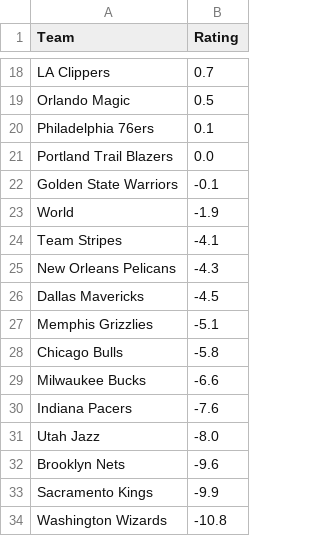
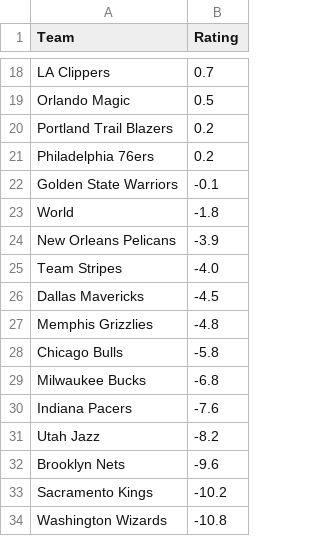
Before and after one commit to lgdsbrand/nba-model, a CSV file: nba/data/ranking.csv, drawn as a sheet; only a part is shown, gaps mark what is left out; the diff covers the shown part only.

```diff
--- a/nba/data/ranking.csv
+++ b/nba/data/ranking.csv
@@ -19,16 +19,16 @@ LA Clippers,0.7
 Orlando Magic,0.5
-Philadelphia 76ers,0.1
-Portland Trail Blazers,0.0
+Portland Trail Blazers,0.2
+Philadelphia 76ers,0.2
 Golden State Warriors,-0.1
-World,-1.9
-Team Stripes,-4.1
-New Orleans Pelicans,-4.3
+World,-1.8
+New Orleans Pelicans,-3.9
+Team Stripes,-4.0
 Dallas Mavericks,-4.5
-Memphis Grizzlies,-5.1
+Memphis Grizzlies,-4.8
 Chicago Bulls,-5.8
-Milwaukee Bucks,-6.6
+Milwaukee Bucks,-6.8
 Indiana Pacers,-7.6
-Utah Jazz,-8.0
+Utah Jazz,-8.2
 Brooklyn Nets,-9.6
-Sacramento Kings,-9.9
+Sacramento Kings,-10.2
 Washington Wizards,-10.8
```
Also changed, not shown: 1 added row, 1 removed row and 8 edited cells elsewhere in this file, data/raw/2027_teams.csv, nba/data/games.csv, 11 other files.
